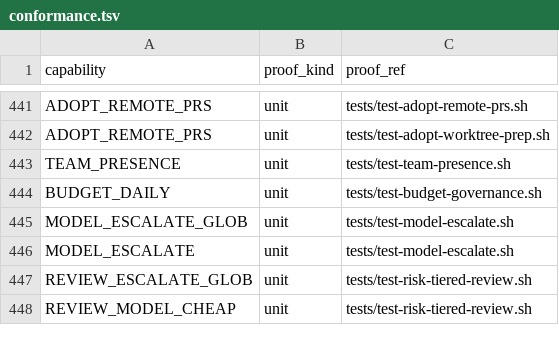
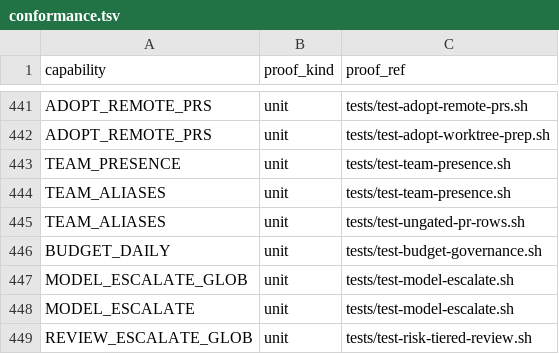
Before and after one commit to briankeegan1/herdkit, a TSV file: templates/conformance.tsv, drawn as a sheet; only a part is shown, gaps mark what is left out; the shorter side is filled out with more unchanged rows; the diff names each change by its address in the sheet, - before the commit and + after, or states it on an @@ line.

```diff
--- a/templates/conformance.tsv
+++ b/templates/conformance.tsv
+row 444: TEAM_ALIASES | unit | tests/test-team-presence.sh
+row 445: TEAM_ALIASES | unit | tests/test-ungated-pr-rows.sh
```
Also changed, not shown: templates/capabilities.tsv, 4 other files.
